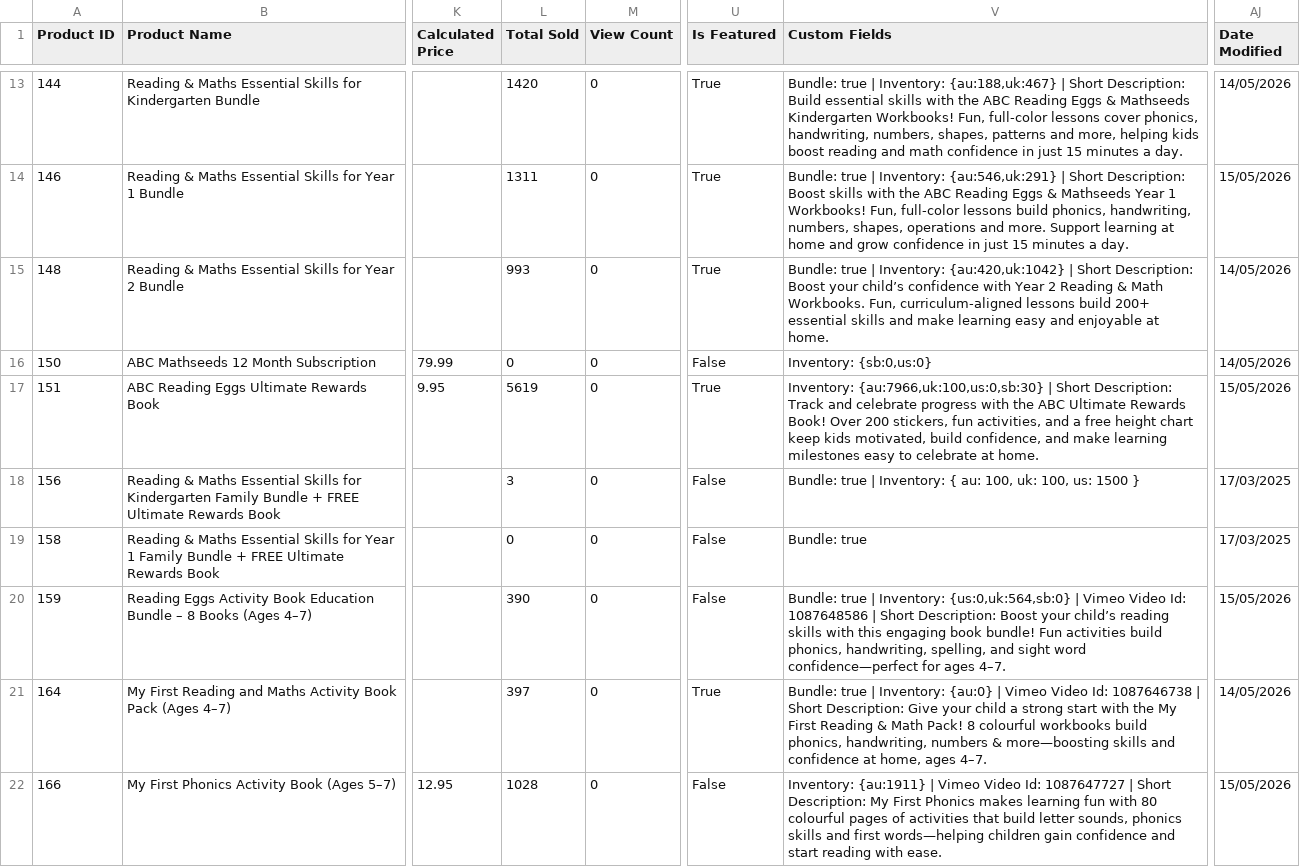
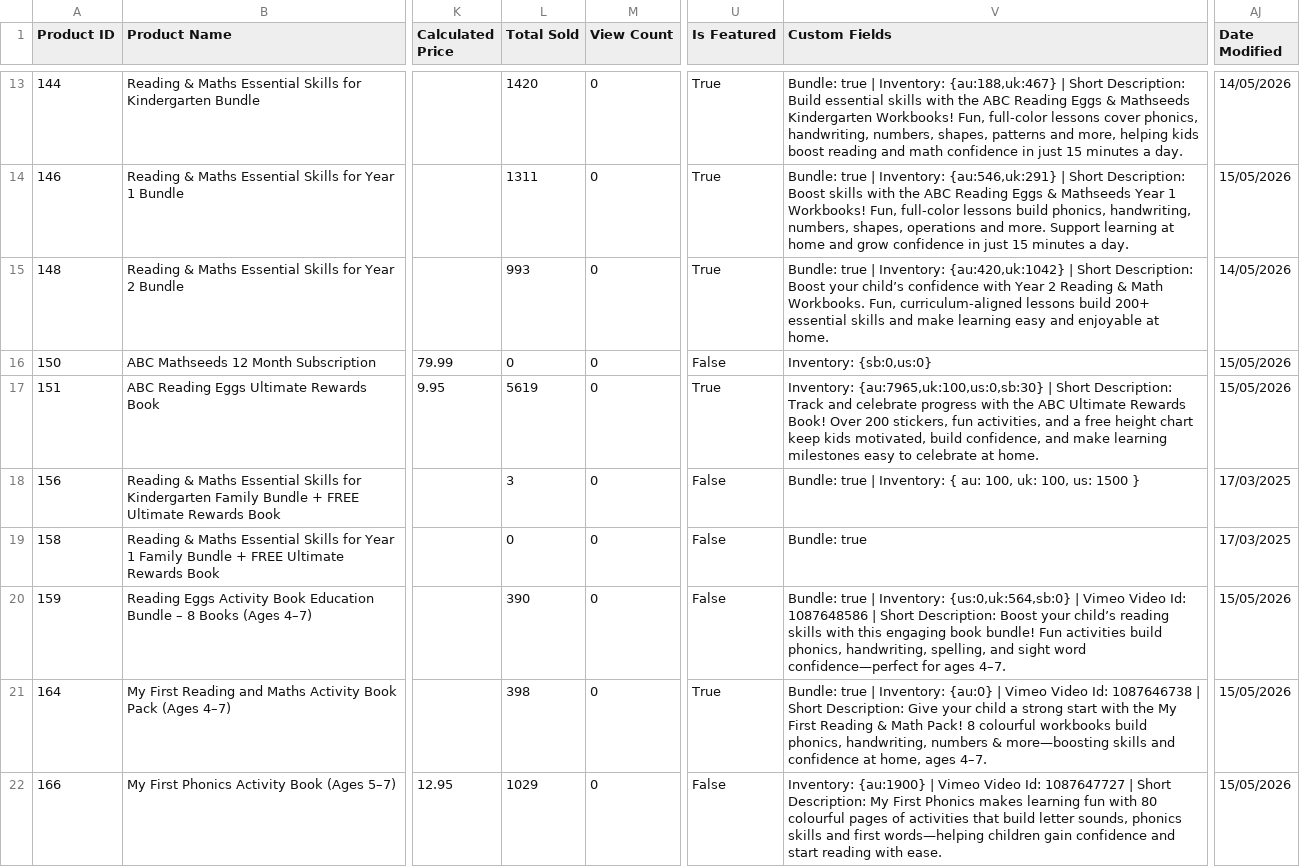
Before and after one commit to AsvineG/BookshopDashboard, a CSV file: products.csv, drawn as a sheet; only a part is shown, gaps mark what is left out; the diff covers the shown part only; the diff names each change by its address in the sheet, - before the commit and + after, or states it on an @@ line.

```diff
--- a/products.csv
+++ b/products.csv
-AJ16 (Date Modified): 14/05/2026
+AJ16 (Date Modified): 15/05/2026
-V17 (Custom Fields): Inventory: {au:7966,uk:100,us:0,sb:30} | Short…
+V17 (Custom Fields): Inventory: {au:7965,uk:100,us:0,sb:30} | Short…
-L21 (Total Sold): 397
+L21 (Total Sold): 398
-AJ21 (Date Modified): 14/05/2026
+AJ21 (Date Modified): 15/05/2026
-L22 (Total Sold): 1028
+L22 (Total Sold): 1029
-V22 (Custom Fields): Inventory: {au:1911} | Vimeo…
+V22 (Custom Fields): Inventory: {au:1900} | Vimeo…
```
Also changed, not shown: 154 edited cells elsewhere in this file, product_modifiers.csv, 2 other files.
